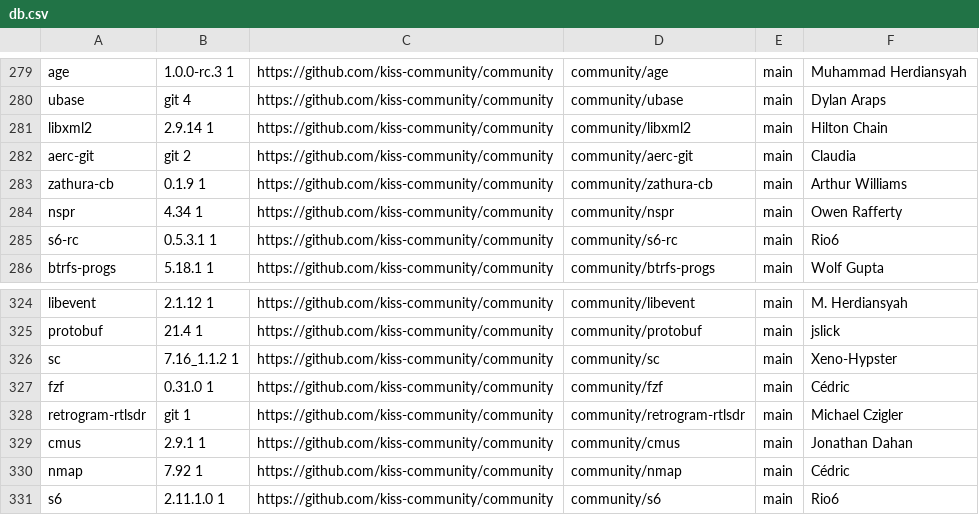
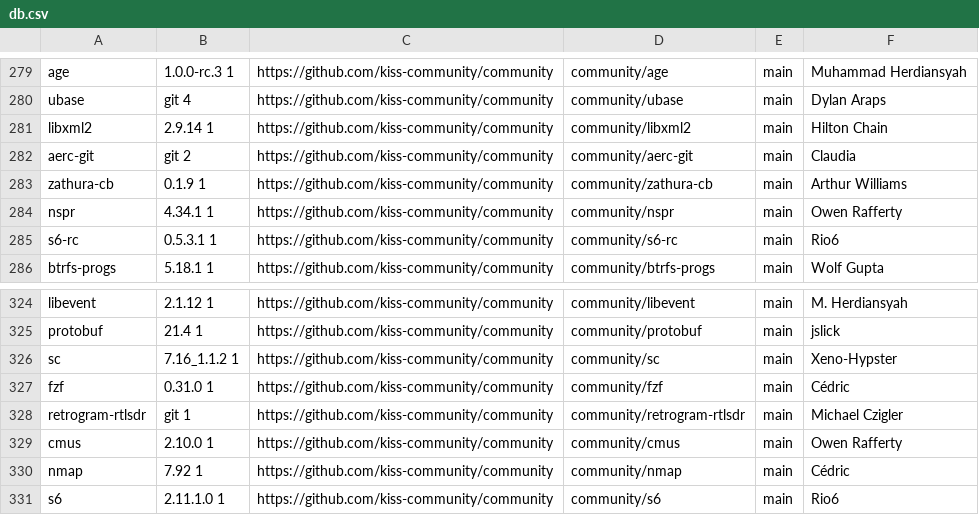
Before and after one commit to jedahan/kiss-find, a CSV file: db.csv, drawn as a sheet; only a part is shown, gaps mark what is left out.

```diff
--- a/db.csv
+++ b/db.csv
@@ -283,3 +283,3 @@ aerc-git,git 2 ,https://github.com/kiss-community/community,community/aerc-git,m
 zathura-cb,0.1.9 1,https://github.com/kiss-community/community,community/zathura-cb,main,"Arthur Williams"," "
-nspr,4.34 1,https://github.com/kiss-community/community,community/nspr,main,"Owen Rafferty"," "
+nspr,4.34.1 1,https://github.com/kiss-community/community,community/nspr,main,"Owen Rafferty"," "
 s6-rc,0.5.3.1 1,https://github.com/kiss-community/community,community/s6-rc,main,"Rio6"," "
@@ -328,3 +328,3 @@ fzf,0.31.0 1,https://github.com/kiss-community/community,community/fzf,main,"Cé
 retrogram-rtlsdr,git 1,https://github.com/kiss-community/community,community/retrogram-rtlsdr,main,"Michael Czigler"," "
-cmus,2.9.1 1,https://github.com/kiss-community/community,community/cmus,main,"Jonathan Dahan"," "
+cmus,2.10.0 1,https://github.com/kiss-community/community,community/cmus,main,"Owen Rafferty"," "
 nmap,7.92 1 ,https://github.com/kiss-community/community,community/nmap,main,"Cédric"," "
```
Also changed, not shown: 1 other file.
